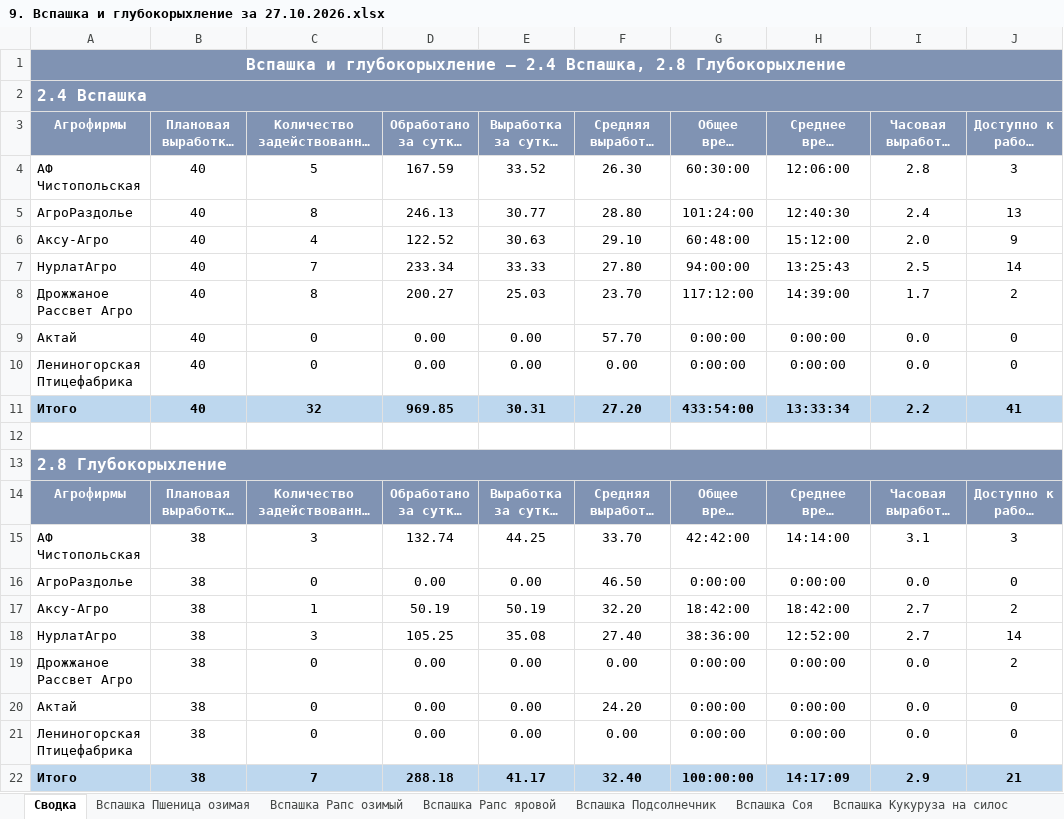
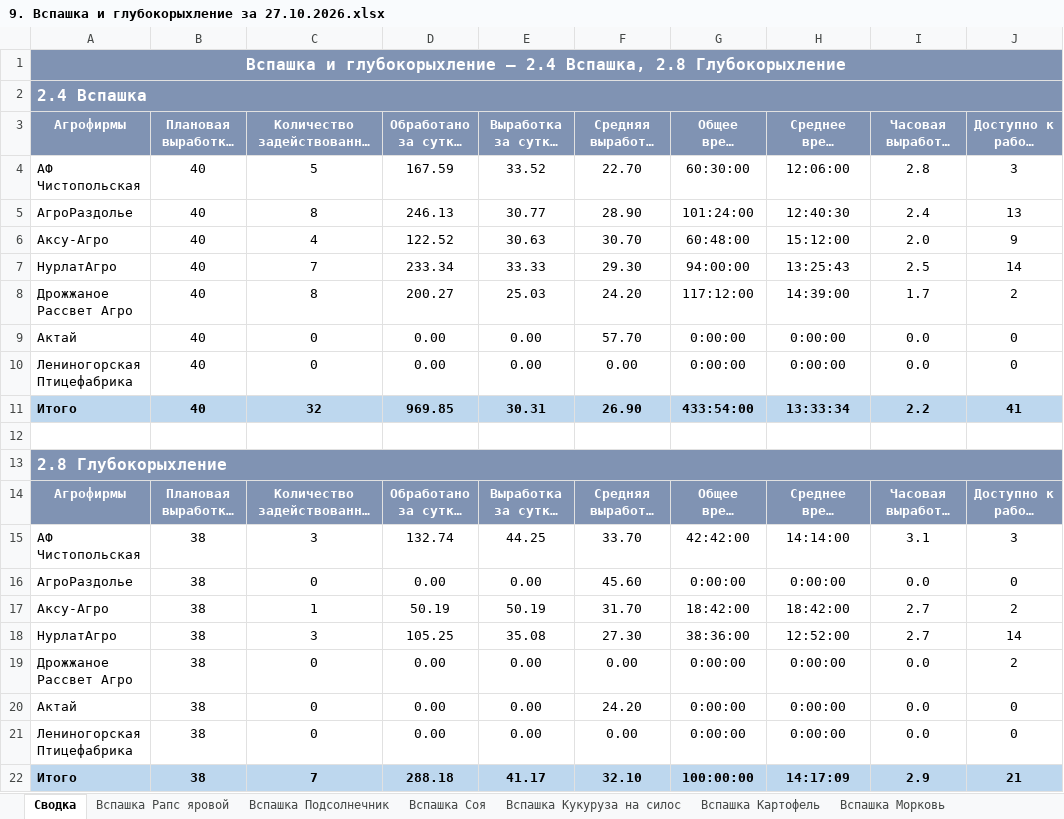
Before and after one commit to RevChem/v4_disk, an Excel workbook: svodki/plan/9. Вспашка и глубокорыхление за 27.10.2026.xlsx, sheet Сводка, drawn as a sheet; only a part is shown; long unchanged cells end in …; values as stored, in another font and other column widths than the file's, no borders; the diff names each change by its address in the sheet, - before the commit and + after, or states it on an @@ line.

```diff
--- a/svodki/plan/9. Вспашка и глубокорыхление за 27.10.2026.xlsx (sheet Сводка)
+++ b/svodki/plan/9. Вспашка и глубокорыхление за 27.10.2026.xlsx (sheet Сводка)
-sheet tab: Вспашка Пшеница озимая
-sheet tab: Вспашка Рапс озимый
-F4: 26.30
+F4: 22.70
-F5: 28.80
+F5: 28.90
-F6: 29.10
+F6: 30.70
-F7: 27.80
+F7: 29.30
-F8: 23.70
+F8: 24.20
-F11: 27.20
+F11: 26.90
-F16: 46.50
+F16: 45.60
-F17: 32.20
+F17: 31.70
-F18: 27.40
+F18: 27.30
-F22: 32.40
+F22: 32.10
```
Also changed, not shown: sheet Вспашка + Глубокорыхление, sheet Итого (все АФ), sheet Глубокорыхление, sheet Вспашка Соя, sheet Вспашка Кукуруза на силос, other sheet tabs, 2 other files.
